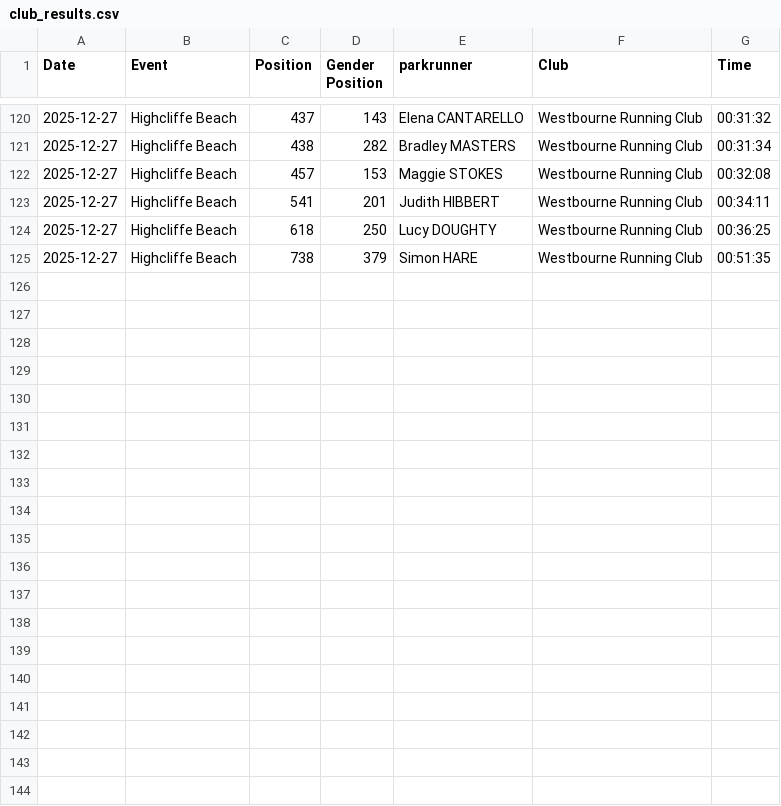
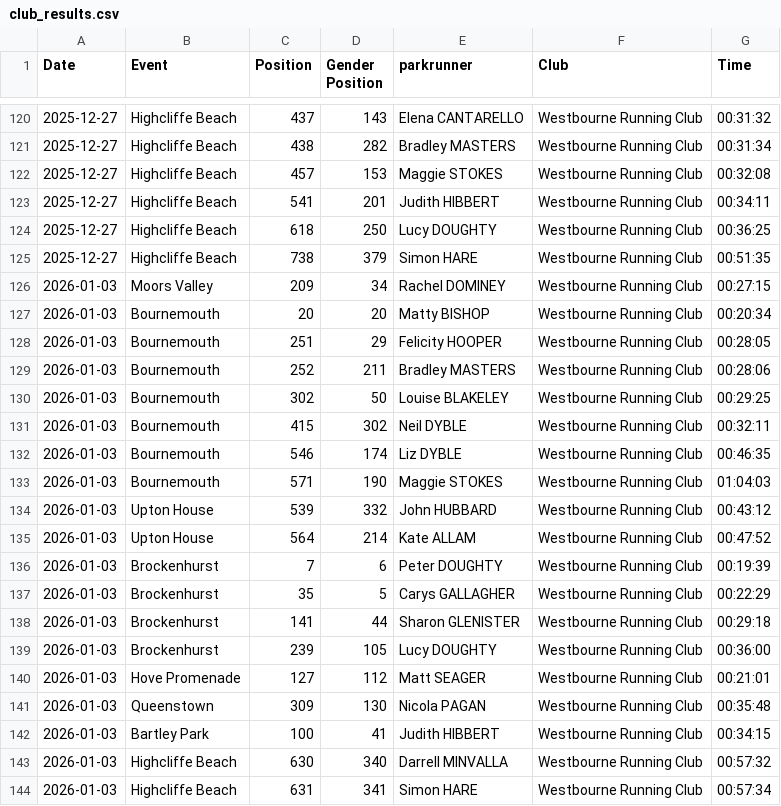
Before and after one commit to hairybalrog/westbourne, a CSV file: club_results.csv, drawn as a sheet; only a part is shown, gaps mark what is left out; the diff names each change by its address in the sheet, - before the commit and + after, or states it on an @@ line.

```diff
--- a/club_results.csv
+++ b/club_results.csv
+row 126: 2026-01-03 | Moors Valley | 209 | 34 | Rachel DOMINEY | Westbourne Running Club | 00:27:15
+row 127: 2026-01-03 | Bournemouth | 20 | 20 | Matty BISHOP | Westbourne Running Club | 00:20:34
+row 128: 2026-01-03 | Bournemouth | 251 | 29 | Felicity HOOPER | Westbourne Running Club | 00:28:05
+row 129: 2026-01-03 | Bournemouth | 252 | 211 | Bradley MASTERS | Westbourne Running Club | 00:28:06
+row 130: 2026-01-03 | Bournemouth | 302 | 50 | Louise BLAKELEY | Westbourne Running Club | 00:29:25
+row 131: 2026-01-03 | Bournemouth | 415 | 302 | Neil DYBLE | Westbourne Running Club | 00:32:11
+row 132: 2026-01-03 | Bournemouth | 546 | 174 | Liz DYBLE | Westbourne Running Club | 00:46:35
+row 133: 2026-01-03 | Bournemouth | 571 | 190 | Maggie STOKES | Westbourne Running Club | 01:04:03
+row 134: 2026-01-03 | Upton House | 539 | 332 | John HUBBARD | Westbourne Running Club | 00:43:12
+row 135: 2026-01-03 | Upton House | 564 | 214 | Kate ALLAM | Westbourne Running Club | 00:47:52
+row 136: 2026-01-03 | Brockenhurst | 7 | 6 | Peter DOUGHTY | Westbourne Running Club | 00:19:39
+row 137: 2026-01-03 | Brockenhurst | 35 | 5 | Carys GALLAGHER | Westbourne Running Club | 00:22:29
+row 138: 2026-01-03 | Brockenhurst | 141 | 44 | Sharon GLENISTER | Westbourne Running Club | 00:29:18
+row 139: 2026-01-03 | Brockenhurst | 239 | 105 | Lucy DOUGHTY | Westbourne Running Club | 00:36:00
+row 140: 2026-01-03 | Hove Promenade | 127 | 112 | Matt SEAGER | Westbourne Running Club | 00:21:01
+row 141: 2026-01-03 | Queenstown | 309 | 130 | Nicola PAGAN | Westbourne Running Club | 00:35:48
+row 142: 2026-01-03 | Bartley Park | 100 | 41 | Judith HIBBERT | Westbourne Running Club | 00:34:15
+row 143: 2026-01-03 | Highcliffe Beach | 630 | 340 | Darrell MINVALLA | Westbourne Running Club | 00:57:32
+row 144: 2026-01-03 | Highcliffe Beach | 631 | 341 | Simon HARE | Westbourne Running Club | 00:57:34
```
